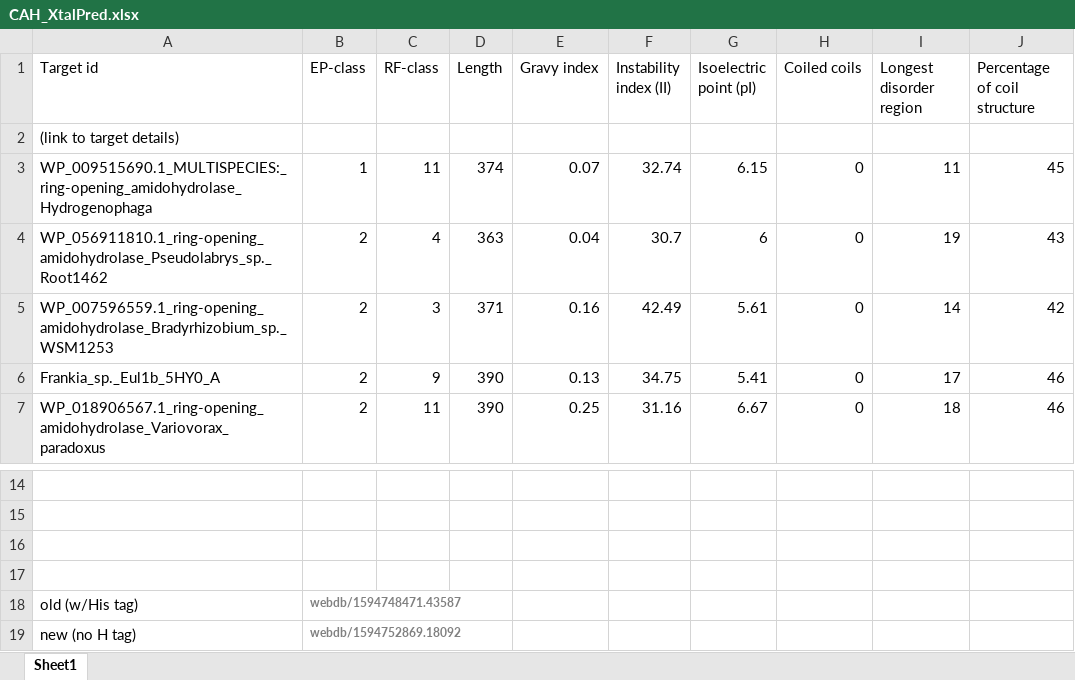
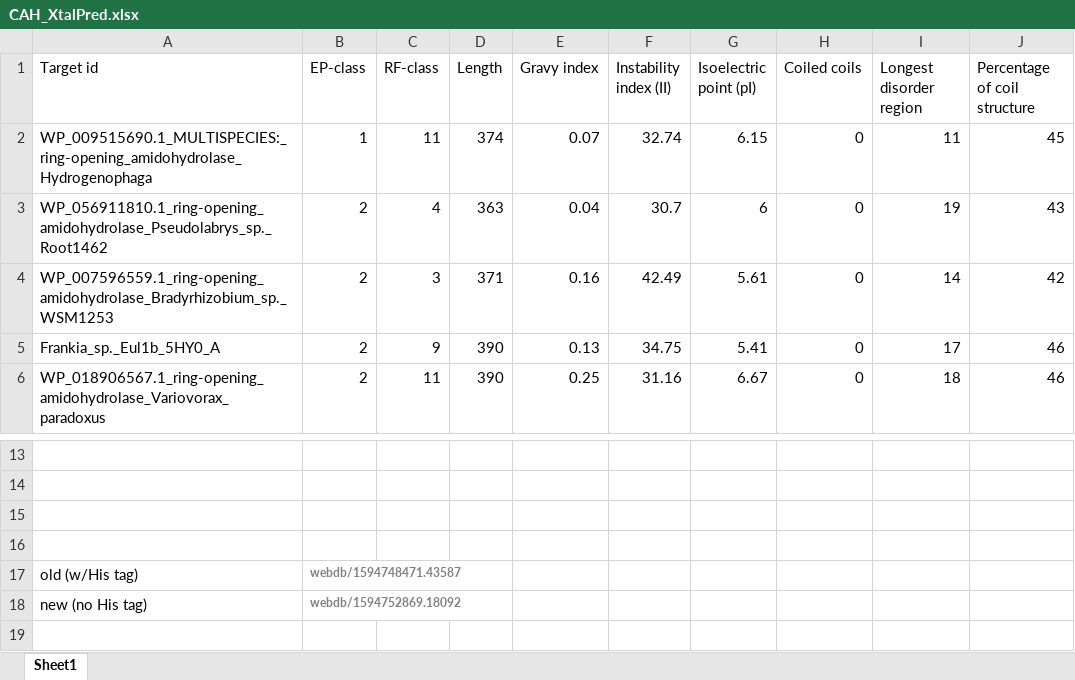
Before and after one commit to serina-robinson/TARA-thiolases, an Excel workbook: data/cah_project/CAH_XtalPred.xlsx, sheet Sheet1, drawn as a sheet; only a part is shown, gaps mark what is left out; values as stored, in another font and other column widths than the file's, no borders; removed rows and columns are numbered as before the commit, all else as after; rows hold the shown columns only; the diff names each change by its address in the sheet, - before the commit and + after, or states it on an @@ line.

Commit message:
Update CAH_XtalPred.xlsx

```diff
--- a/data/cah_project/CAH_XtalPred.xlsx (sheet Sheet1)
+++ b/data/cah_project/CAH_XtalPred.xlsx (sheet Sheet1)
-row 2: (link to target details)
-A18 (Target id): new (no H tag)
+A18 (Target id): new (no His tag)
```
